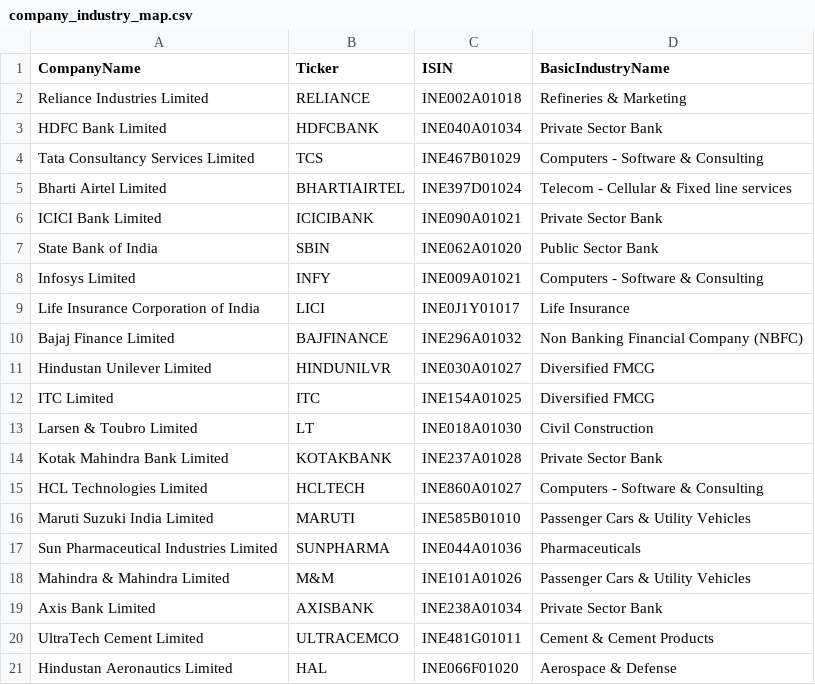
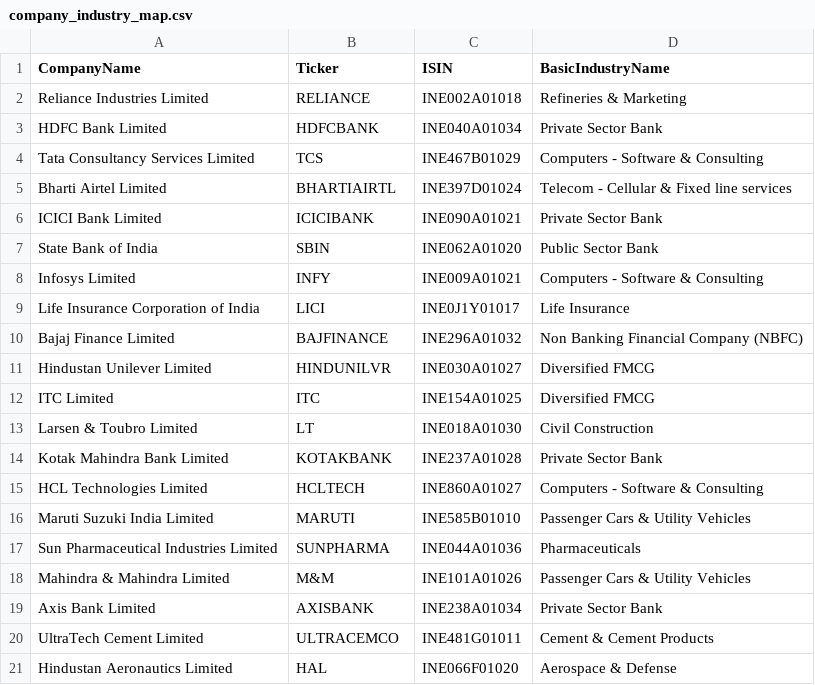
Before and after one commit to QuantiFi-Copilot/Macro_Copilot, a CSV file: QuantFinanceProject/earnings_agent/ingestion/nse_classification/company_industry_map.csv, drawn as a sheet.

```diff
--- a/QuantFinanceProject/earnings_agent/ingestion/nse_classification/company_industry_map.csv
+++ b/QuantFinanceProject/earnings_agent/ingestion/nse_classification/company_industry_map.csv
@@ -4,3 +4,3 @@ HDFC Bank Limited,HDFCBANK,INE040A01034,Private Sector Bank
 Tata Consultancy Services Limited ,TCS,INE467B01029,Computers - Software & Consulting
-Bharti Airtel Limited ,BHARTIAIRTEL,INE397D01024,Telecom - Cellular & Fixed line services
+Bharti Airtel Limited ,BHARTIAIRTL,INE397D01024,Telecom - Cellular & Fixed line services
 ICICI Bank Limited ,ICICIBANK,INE090A01021,Private Sector Bank
```
Also changed, not shown: 14 other files.
